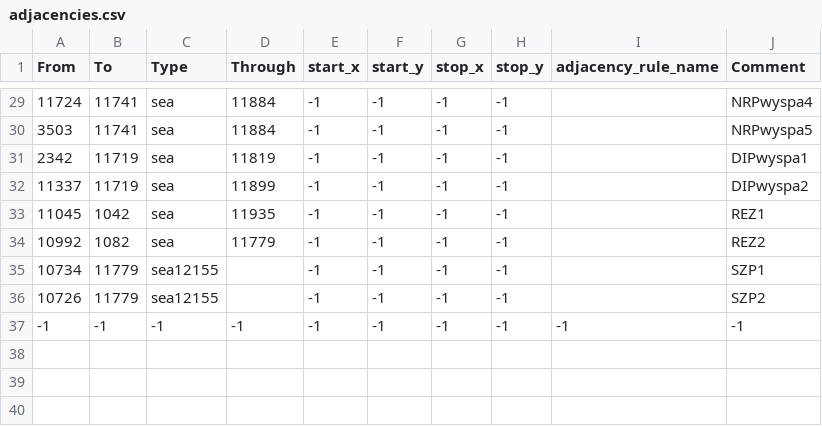
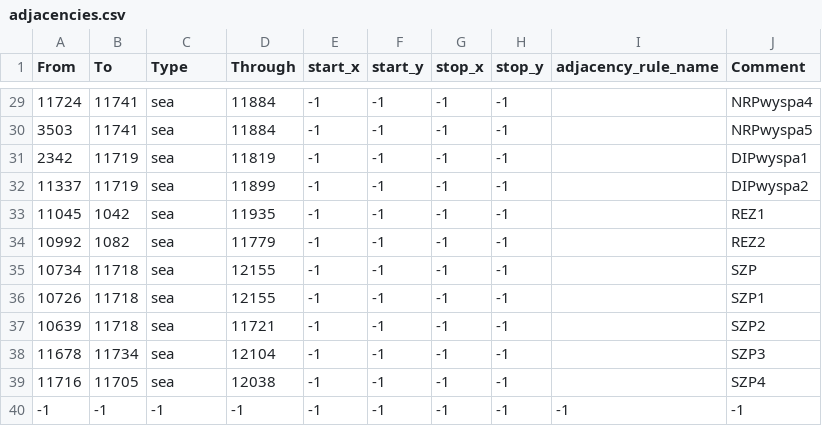
Before and after one commit to Grochuj/Krew-i-Honor, a CSV file: map/adjacencies.csv, drawn as a sheet; only a part is shown, gaps mark what is left out.

```diff
--- a/map/adjacencies.csv
+++ b/map/adjacencies.csv
@@ -34,4 +34,7 @@ From;To;Type;Through;start_x;start_y;stop_x;stop_y;adjacency_rule_name;Comment
 10992;1082;sea;11779;-1;-1;-1;-1;;REZ2
-10734;11779;sea12155;;-1;-1;-1;-1;;SZP1
-10726;11779;sea12155;;-1;-1;-1;-1;;SZP2
+10734;11718;sea;12155;-1;-1;-1;-1;;SZP
+10726;11718;sea;12155;-1;-1;-1;-1;;SZP1
+10639;11718;sea;11721;-1;-1;-1;-1;;SZP2
+11678;11734;sea;12104;-1;-1;-1;-1;;SZP3
+11716;11705;sea;12038;-1;-1;-1;-1;;SZP4
 -1;-1;-1;-1;-1;-1;-1;-1;-1;-1
```
Also changed, not shown: map/definition.csv, 14 other files.
